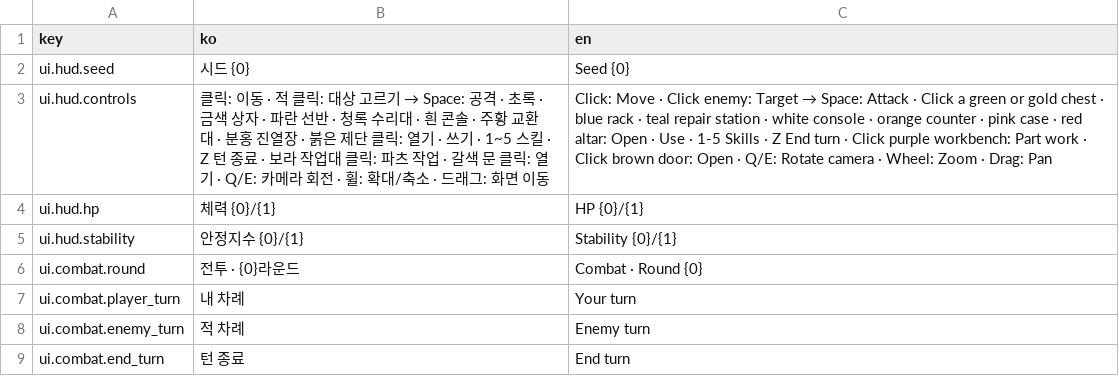
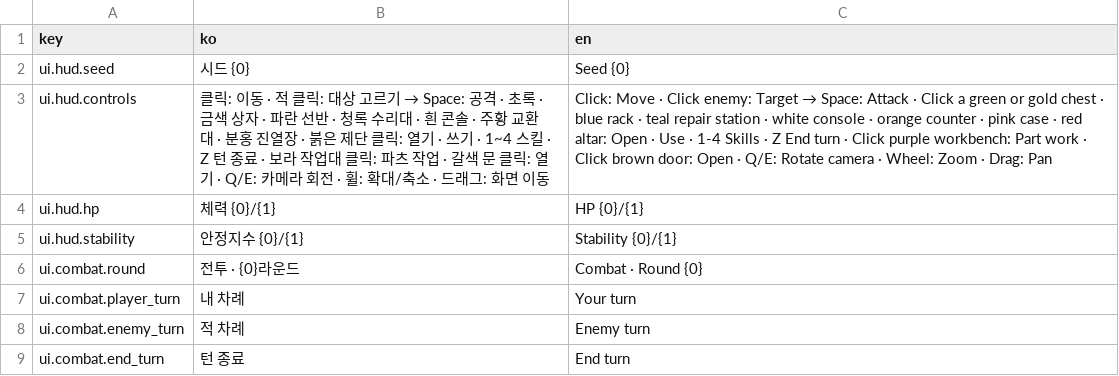
Before and after one commit to Shaun1667/GirlsDungeon, a CSV file: GirlsDungeon/Assets/_Game/Resources/Text/text_table.csv, drawn as a sheet; only a part is shown.

```diff
--- a/GirlsDungeon/Assets/_Game/Resources/Text/text_table.csv
+++ b/GirlsDungeon/Assets/_Game/Resources/Text/text_table.csv
@@ -2,3 +2,3 @@ key,ko,en
 ui.hud.seed,시드 {0},Seed {0}
-ui.hud.controls,클릭: 이동 · 적 클릭: 대상 고르기 → Space: 공격 · 초록 · 금색 상자 · 파란 선반 · 청록 수리대 · 흰 콘솔 · 주황 교환대 · 분홍 진열장 · 붉은 제단 클릭: 열기 · 쓰기 · 1~5 스킬 · Z 턴 종료 · 보라 작업대 클릭: 파츠 작업 · 갈색 문 클릭: 열기 · Q/E: 카메라 회전 · 휠: 확대/축소 · 드래그: 화면 이동,Click: Move · Click enemy: Target → Space: Attack · Click a green or gold chest · blue rack · teal repair station · white console · orange counter · pink case · red altar: Open · Use · 1-5 Skills · Z End turn · Click purple workbench: Part work · Click brown door: Open · Q/E: Rotate camera · Wheel: Zoom · Drag: Pan
+ui.hud.controls,클릭: 이동 · 적 클릭: 대상 고르기 → Space: 공격 · 초록 · 금색 상자 · 파란 선반 · 청록 수리대 · 흰 콘솔 · 주황 교환대 · 분홍 진열장 · 붉은 제단 클릭: 열기 · 쓰기 · 1~4 스킬 · Z 턴 종료 · 보라 작업대 클릭: 파츠 작업 · 갈색 문 클릭: 열기 · Q/E: 카메라 회전 · 휠: 확대/축소 · 드래그: 화면 이동,Click: Move · Click enemy: Target → Space: Attack · Click a green or gold chest · blue rack · teal repair station · white console · orange counter · pink case · red altar: Open · Use · 1-4 Skills · Z End turn · Click purple workbench: Part work · Click brown door: Open · Q/E: Rotate camera · Wheel: Zoom · Drag: Pan
 ui.hud.hp,체력 {0}/{1},HP {0}/{1}
```
Also changed, not shown: 6 other files.
